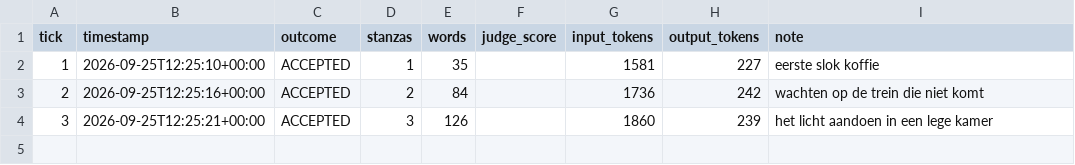
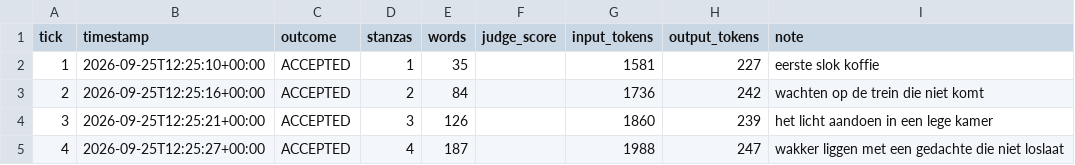
Before and after one commit to lrjohnst/juno, a CSV file: mission/metrics.csv, drawn as a sheet.

Commit message:
tick 4: accepted — wakker liggen met een gedachte die niet loslaat

```diff
--- a/mission/metrics.csv
+++ b/mission/metrics.csv
@@ -4 +4,2 @@ tick,timestamp,outcome,stanzas,words,judge_score,input_tokens,output_tokens,note
 3,2026-09-25T12:25:21+00:00,ACCEPTED,3,126,,1860,239,het licht aandoen in een lege kamer
+4,2026-09-25T12:25:27+00:00,ACCEPTED,4,187,,1988,247,wakker liggen met een gedachte die niet loslaat
```
Also changed, not shown: 3 other files.
